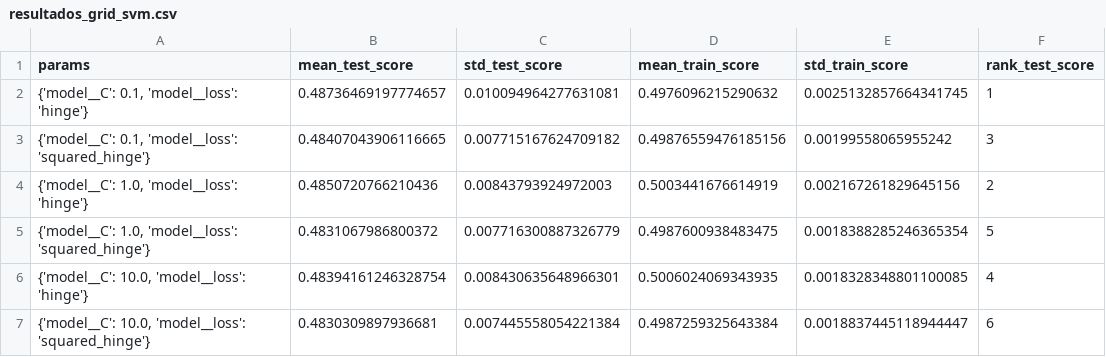
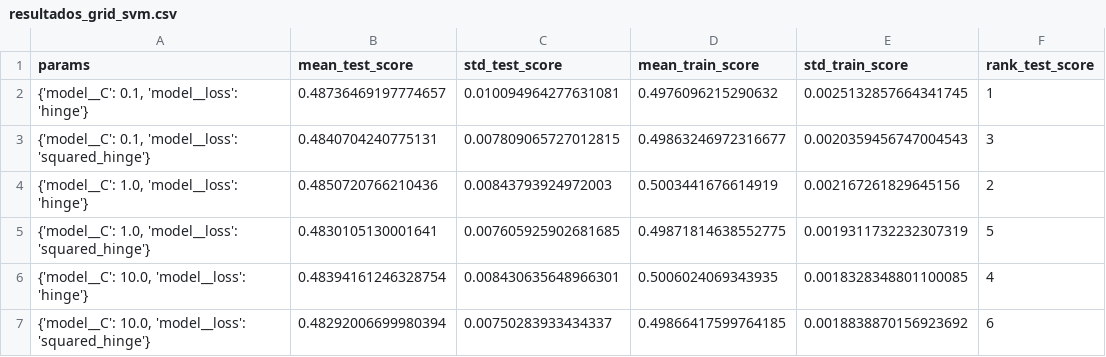
Before and after one commit to Badiaz9226/Proyecto-Final-ML, a CSV file: reports/resultados_grid_svm.csv, drawn as a sheet.

```diff
--- a/reports/resultados_grid_svm.csv
+++ b/reports/resultados_grid_svm.csv
@@ -2,6 +2,6 @@
 "{'model__C': 0.1, 'model__loss': 'hinge'}",0.48736469197774657,0.010094964277631081,0.4976096215290632,0.0025132857664341745,1
-"{'model__C': 0.1, 'model__loss': 'squared_hinge'}",0.48407043906116665,0.007715167624709182,0.49876559476185156,0.00199558065955242,3
+"{'model__C': 0.1, 'model__loss': 'squared_hinge'}",0.4840704240775131,0.007809065727012815,0.49863246972316677,0.0020359456747004543,3
 "{'model__C': 1.0, 'model__loss': 'hinge'}",0.4850720766210436,0.00843793924972003,0.5003441676614919,0.002167261829645156,2
-"{'model__C': 1.0, 'model__loss': 'squared_hinge'}",0.4831067986800372,0.007716300887326779,0.4987600938483475,0.0018388285246365354,5
+"{'model__C': 1.0, 'model__loss': 'squared_hinge'}",0.4830105130001641,0.007605925902681685,0.49871814638552775,0.0019311732232307319,5
 "{'model__C': 10.0, 'model__loss': 'hinge'}",0.48394161246328754,0.008430635648966301,0.5006024069343935,0.0018328348801100085,4
-"{'model__C': 10.0, 'model__loss': 'squared_hinge'}",0.4830309897936681,0.007445558054221384,0.4987259325643384,0.0018837445118944447,6
+"{'model__C': 10.0, 'model__loss': 'squared_hinge'}",0.48292006699980394,0.00750283933434337,0.49866417599764185,0.0018838870156923692,6
```
Also changed, not shown: reports/metricas_cv_por_fold.csv, reports/metricas_test.csv, 16 other files.
